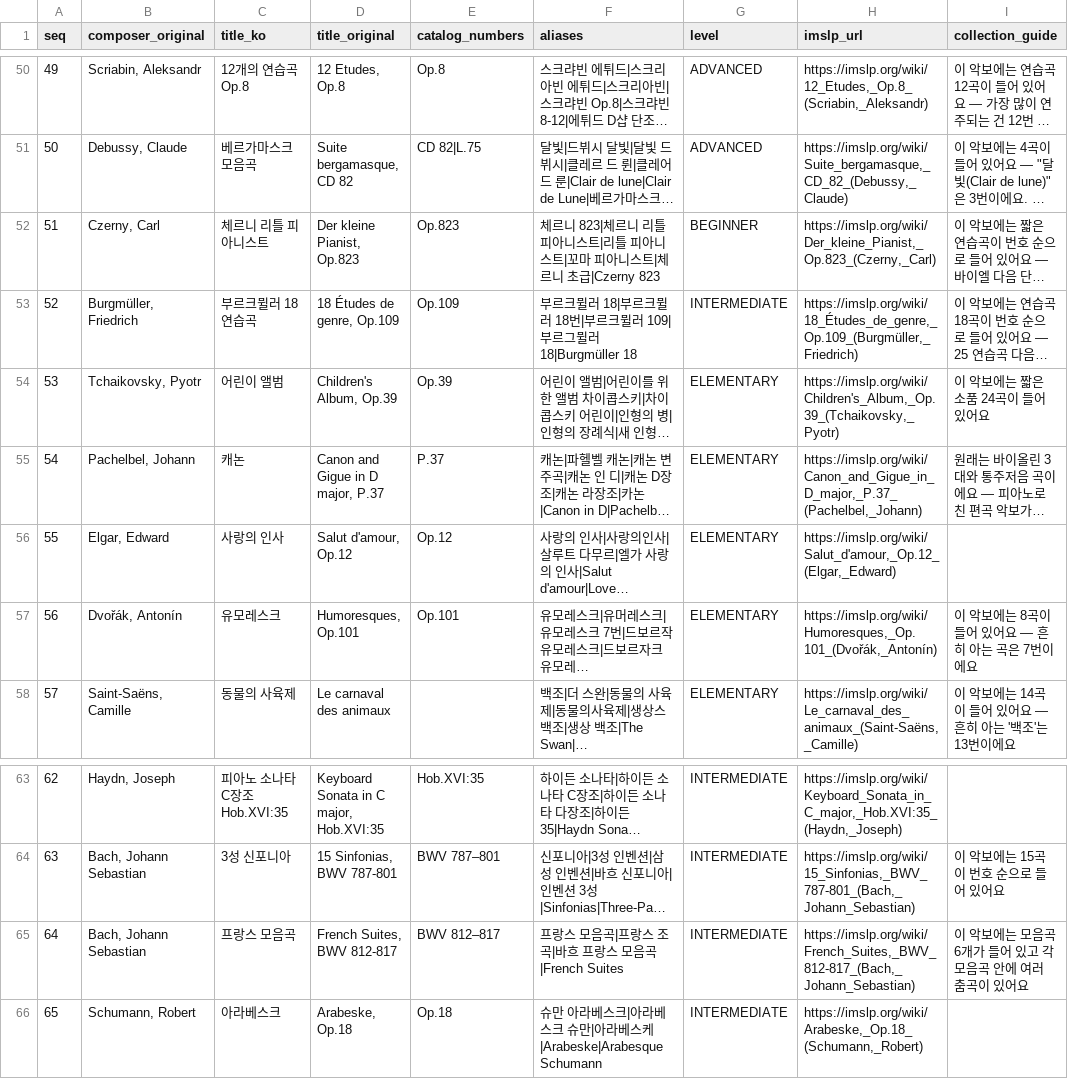
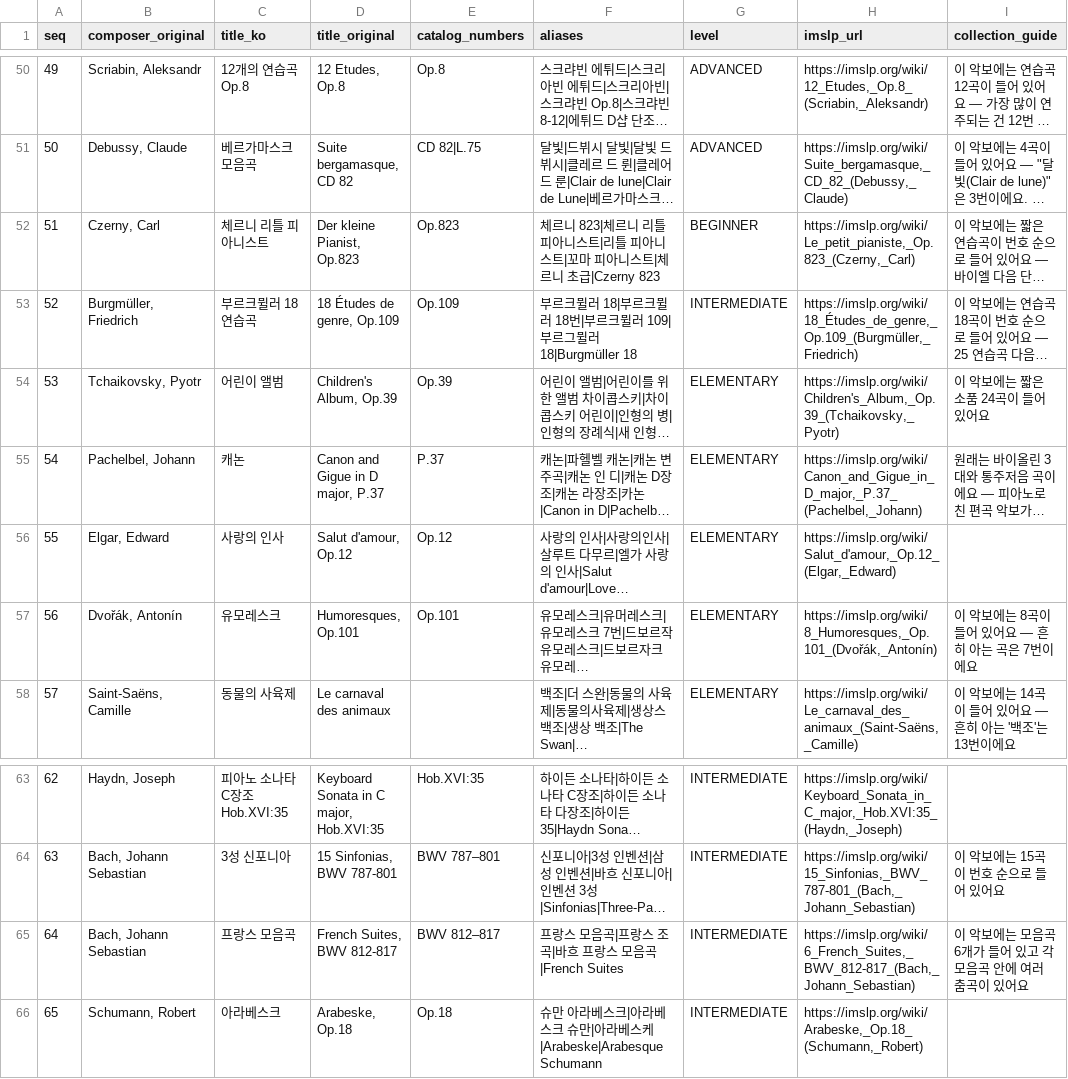
Before and after one commit to gks930620/imslp_sheet_music, a CSV file: src/main/resources/seed/works.csv, drawn as a sheet; only a part is shown, gaps mark what is left out; long unchanged cells end in …; the diff names each change by its address in the sheet, - before the commit and + after, or states it on an @@ line.

```diff
--- a/src/main/resources/seed/works.csv
+++ b/src/main/resources/seed/works.csv
-H52 (imslp_url): https://imslp.org/wiki/Der_kleine_Pianist,_Op.823_(Czerny,_Carl)
+H52 (imslp_url): https://imslp.org/wiki/Le_petit_pianiste,_Op.823_(Czerny,_Carl)
-H57 (imslp_url): https://imslp.org/wiki/Humoresques,_Op.101_(Dvořák,_Antonín)
+H57 (imslp_url): https://imslp.org/wiki/8_Humoresques,_Op.101_(Dvořák,_Antonín)
-H65 (imslp_url): https://imslp.org/wiki/French_Suites,_BWV_812-817_(Bach,_Johann_Sebastian)
+H65 (imslp_url): https://imslp.org/wiki/6_French_Suites,_BWV_812-817_(Bach,_Johann_Sebastian)
```
Also changed, not shown: 45 other files.
